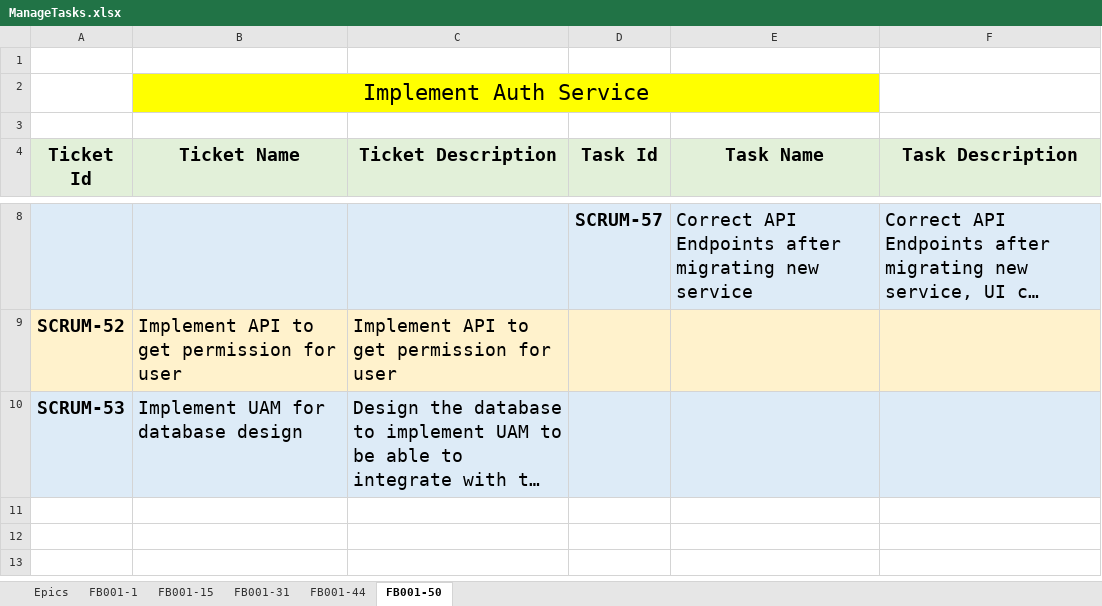
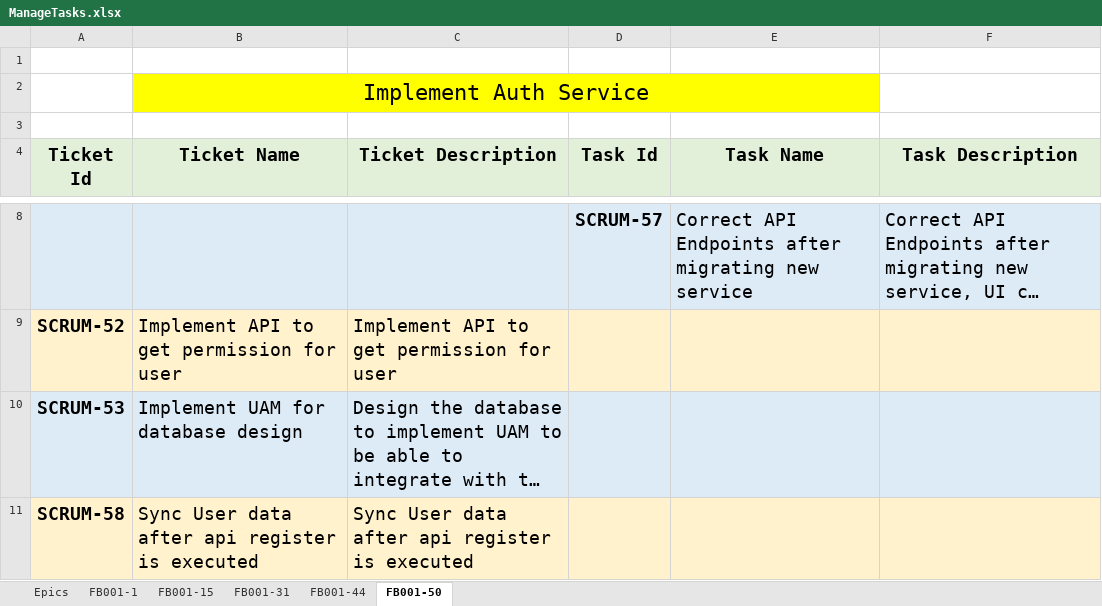
Before and after one commit to huynhngocsonuit2000github/Fakebook, an Excel workbook: Documents/ManageTasks.xlsx, sheet FB001-50, drawn as a sheet; only a part is shown, gaps mark what is left out; long unchanged cells end in …; values as stored, in another font and other column widths than the file's, no borders; the diff names each change by its address in the sheet, - before the commit and + after, or states it on an @@ line.

```diff
--- a/Documents/ManageTasks.xlsx (sheet FB001-50)
+++ b/Documents/ManageTasks.xlsx (sheet FB001-50)
+row 11: SCRUM-58 | Sync User data after api register is executed | Sync User data after api register is executed
```
Also changed, not shown: 5 other files.
